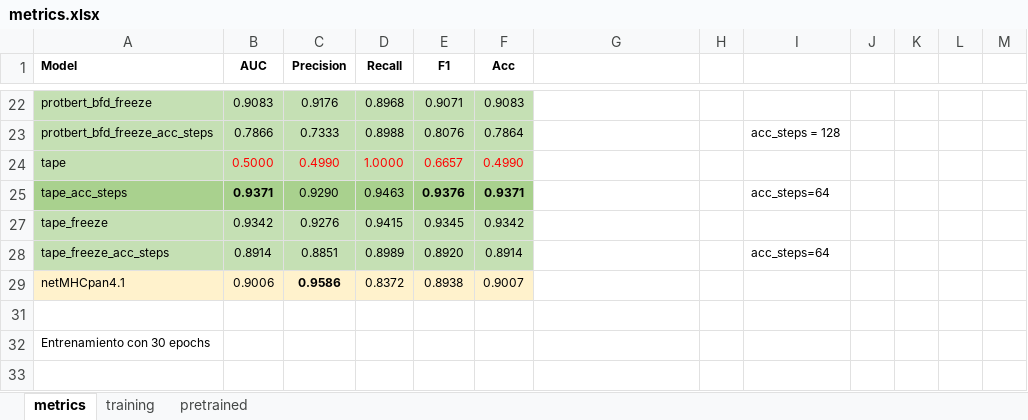
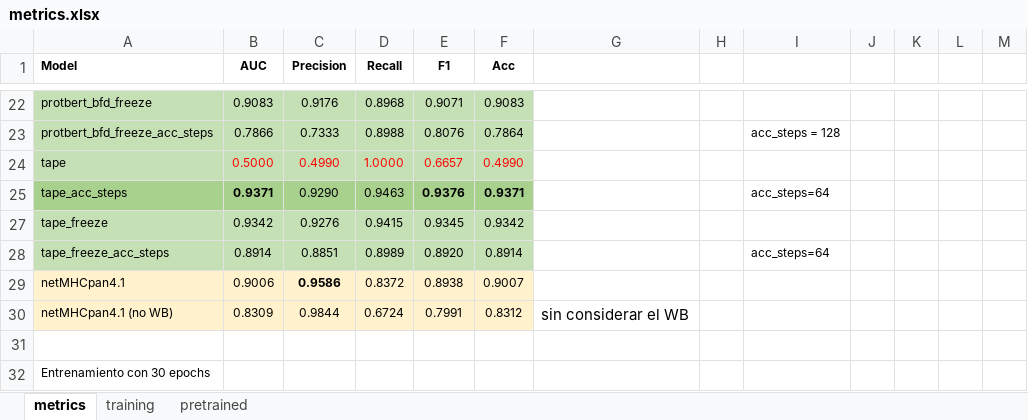
Before and after one commit to arceda/pmhc, an Excel workbook: metrics/metrics.xlsx, sheet metrics, drawn as a sheet; only a part is shown, gaps mark what is left out; the shorter side is filled out with more unchanged rows; values as stored, in another font and other column widths than the file's, no borders; the diff names each change by its address in the sheet, - before the commit and + after, or states it on an @@ line.

Commit message:
metricas

```diff
--- a/metrics/metrics.xlsx (sheet metrics)
+++ b/metrics/metrics.xlsx (sheet metrics)
@@ row 30 unhidden: netMHCpan4.1 (no WB) | 0.8309 | 0.9844 | 0.6724 | 0.7991 | 0.8312 | sin considerar el WB @@
```
Also changed, not shown: 5 other files.
